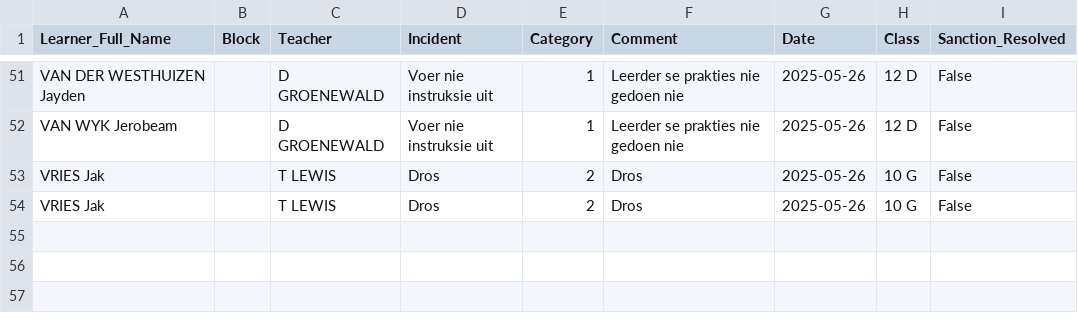
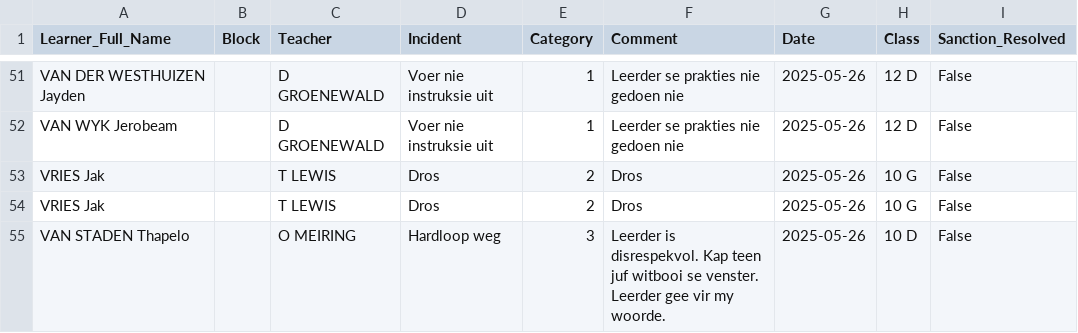
Before and after one commit to arnoldtRealph/insident, a CSV file: incident_log.csv, drawn as a sheet; only a part is shown, gaps mark what is left out; the diff names each change by its address in the sheet, - before the commit and + after, or states it on an @@ line.

Commit message:
Updated incident_log.csv with new incident

```diff
--- a/incident_log.csv
+++ b/incident_log.csv
+row 55: VAN STADEN Thapelo |  | O MEIRING | Hardloop weg | 3 | Leerder is disrespekvol. Kap teen juf witbooi se venster. Leerder gee vir my woorde. | 2025-05-26 | 10 D | False
```
